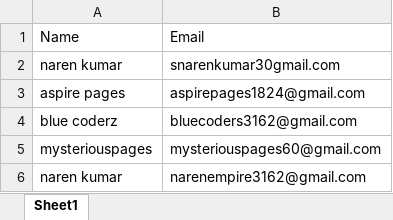
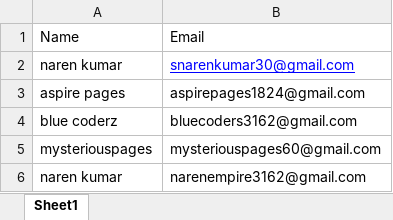
Before and after one commit to Snarenkumar/Automated-Email-Sender, an Excel workbook: datas2.xlsx, sheet Sheet1, drawn as a sheet; values as stored, in another font and other column widths than the file's, no borders; the diff names each change by its address in the sheet, - before the commit and + after, or states it on an @@ line.

```diff
--- a/datas2.xlsx (sheet Sheet1)
+++ b/datas2.xlsx (sheet Sheet1)
-B2: snarenkumar30gmail.com
+B2: snarenkumar30@gmail.com
@@ B2 underline: off → on, text colour: black → #0000FF @@
```
Also changed, not shown: 5 other files.
